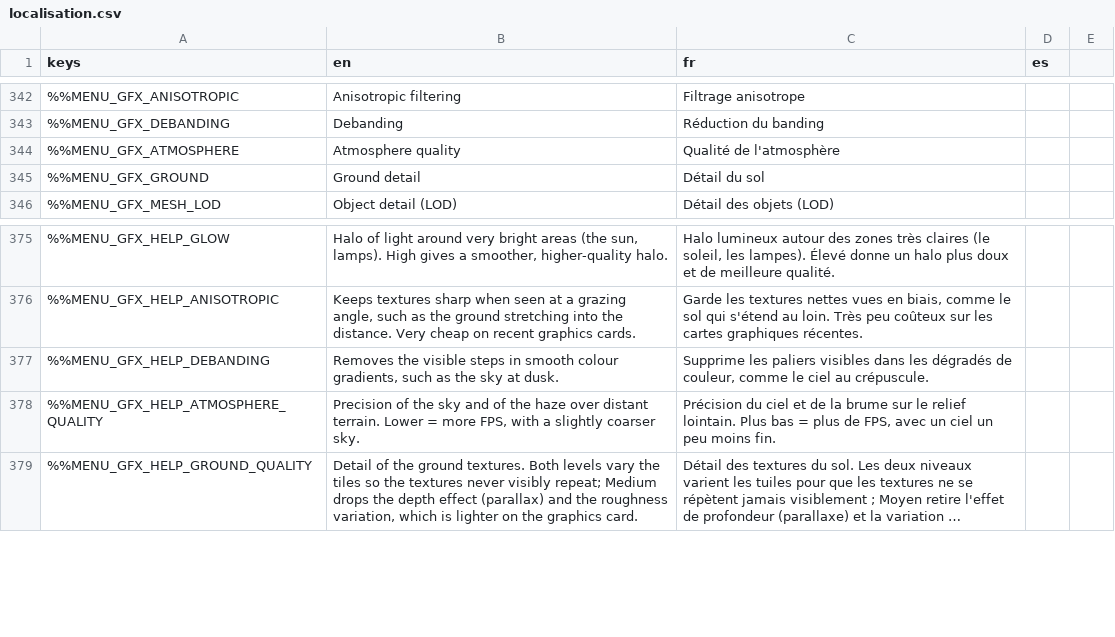
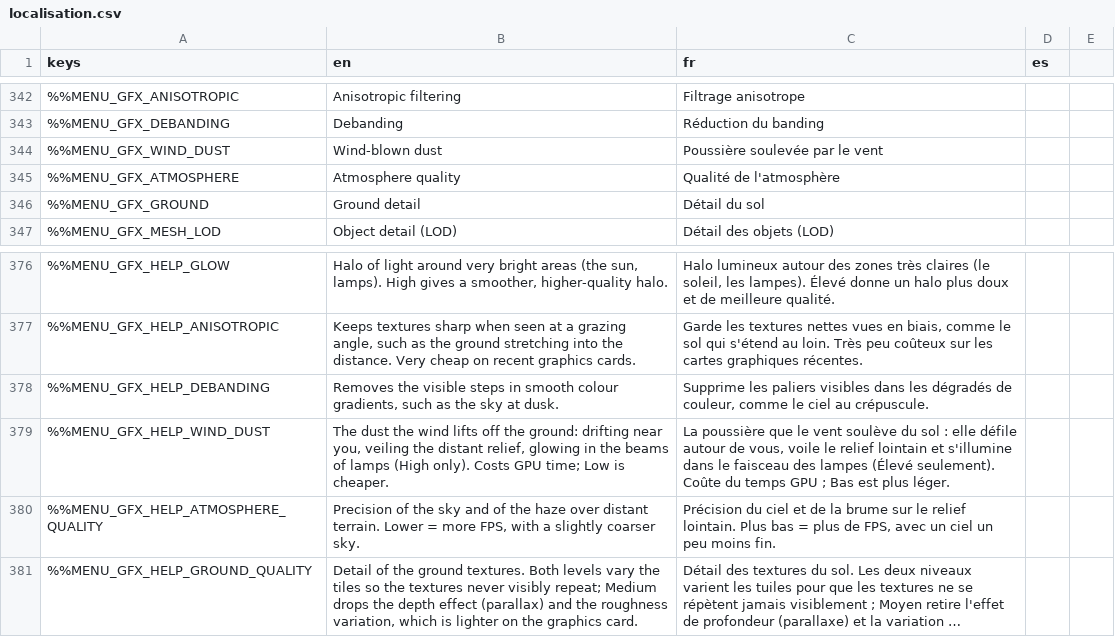
Before and after one commit to DyingStar-game/DyingStar, a CSV file: tools/localization/localisation.csv, drawn as a sheet; only a part is shown, gaps mark what is left out; long unchanged cells end in …; the diff names each change by its address in the sheet, - before the commit and + after, or states it on an @@ line.

Commit message:
feat(weather): wind-blown dust and wind sound, client side, uniform wind
The wind's dust from the weather work, without the weather service: the
same wind everywhere on the planet, client side, behind a pluggable
source so the service can come back later without touching the effects.

- WeatherSource: the one door to the weather (Planet.weather_at /
  wind_world_at). UniformWeather (uniform_weather.tres) is today's source:
  one speed and bearing, each place along its own east/north. The air's
  density comes from the planet's atmosphere.
- Dust near the ground (WeatherSky, dust_layer.gdshaderinc): ray marched
  in the aerial pass, gusts streaming with the wind, lying on the real
  ground (DustGround), kept out of buildings (WeatherMasks), clear in a
  cab; lit by the sun (DustLight; none once the sun has set) and, at
  night, glowing in the beams of the 4 lamps that matter most
  (DustLights, equiangular samples, no dither).
- Far dust: a layer on a coarse 24 km ground grid out to 6 km, in banks,
  so the relief stands in planes; seen from above in EVA too.
- Footstep and tyre puffs drift with the wind (DustEmitter).
- Wind sound (WeatherListener, WeatherAudio, weather_audio.tscn): the CC0
  strong wind loop, muffled by shelter (ShelterProbe), level from 7 m/s.
- Graphics > Effects > Wind-blown dust: Off / Low / High (Low: fewer
  steps, no beams). Measured at a village at night, RTX: 7.9 -> 10.7 ms
  of GPU before the lamp and sky cuts.

```diff
--- a/tools/localization/localisation.csv
+++ b/tools/localization/localisation.csv
+row 344: %%MENU_GFX_WIND_DUST | Wind-blown dust | Poussière soulevée par le vent
+row 379: %%MENU_GFX_HELP_WIND_DUST | The dust the wind lifts off the ground: drifting near you, veiling the distant relief, glowing in the beams of lamps (High only). Costs GPU time; Low is cheaper. | La poussière que le vent soulève du sol : elle défile autour de vous, voile le relief lointain et s'illumine dans le faisceau des lampes (Élevé seulement). Coûte du temps GPU ; Bas est plus léger.
```
Also changed, not shown: 59 other files.
